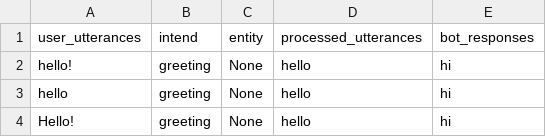
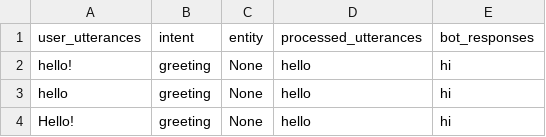
Before and after one commit to SreehariAjesh/ABCInternationalSchool, a CSV file: Other data/panni_datasheet.csv, drawn as a sheet; only a part is shown.

Commit message:
Update panni_datasheet.csv

```diff
--- a/Other data/panni_datasheet.csv
+++ b/Other data/panni_datasheet.csv
@@ -1,2 +1,2 @@
-user_utterances,intend,entity,processed_utterances,bot_responses
+user_utterances,intent,entity,processed_utterances,bot_responses
 hello!,greeting,None,hello,hi
```
